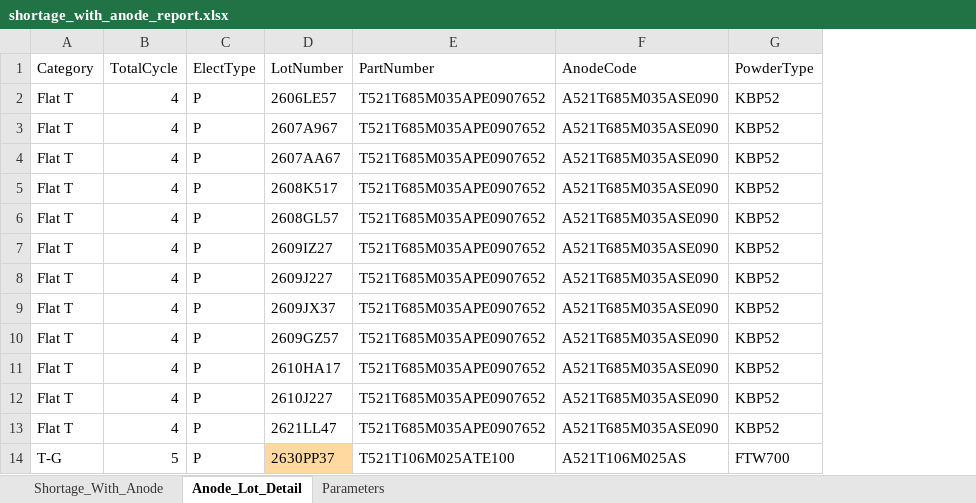
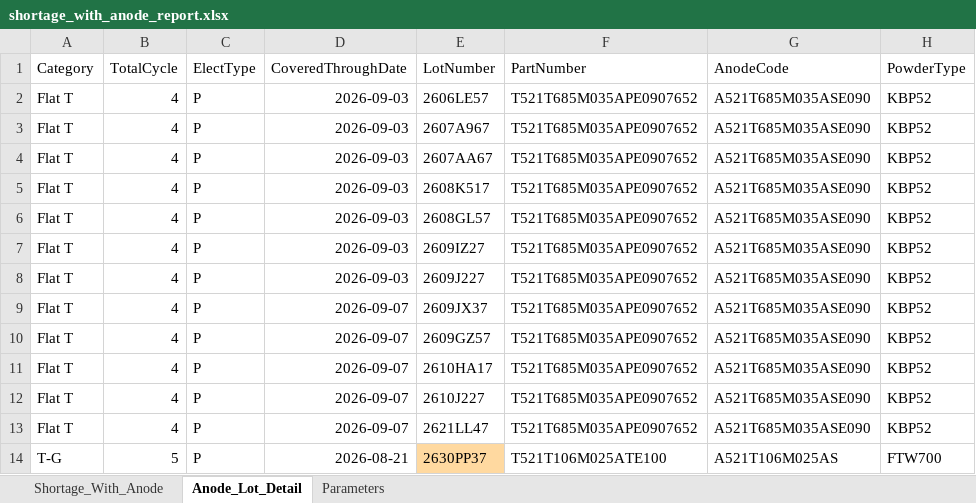
Before and after one commit to Esme-1234/Claude, an Excel workbook: shortage_with_anode_report.xlsx, sheet Anode_Lot_Detail, drawn as a sheet; only a part is shown; values as stored, in another font and other column widths than the file's, no borders; the diff names each change by its address in the sheet, - before the commit and + after, or states it on an @@ line.

```diff
--- a/shortage_with_anode_report.xlsx (sheet Anode_Lot_Detail)
+++ b/shortage_with_anode_report.xlsx (sheet Anode_Lot_Detail)
+column D (CoveredThroughDate), rows 2-14: 2026-09-03 | 2026-09-03 | 2026-09-03 | 2026-09-03 | 2026-09-03 | 2026-09-03 | 2026-09-03 | 2026-09-07 | 2026-09-07 | 2026-09-07 | 2026-09-07 | 2026-09-07 | 2026-08-21
```
Also changed, not shown: 1 other file.
